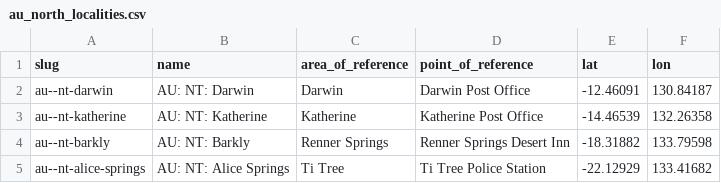
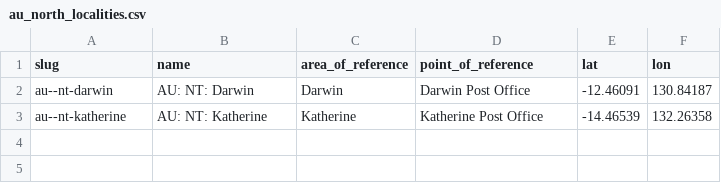
Before and after one commit to Jaza/world-locality-transit-graph, a CSV file: csv/au_north_localities.csv, drawn as a sheet; the diff names each change by its address in the sheet, - before the commit and + after, or states it on an @@ line.

```diff
--- a/csv/au_north_localities.csv
+++ b/csv/au_north_localities.csv
-row 4: au--nt-barkly | AU: NT: Barkly | Renner Springs | Renner Springs Desert Inn | -18.31882 | 133.79598
-row 5: au--nt-alice-springs | AU: NT: Alice Springs | Ti Tree | Ti Tree Police Station | -22.12929 | 133.41682
```
Also changed, not shown: csv/au_east_bounding_polygon.csv, csv/au_east_localities_transit_times.csv, 37 other files.
